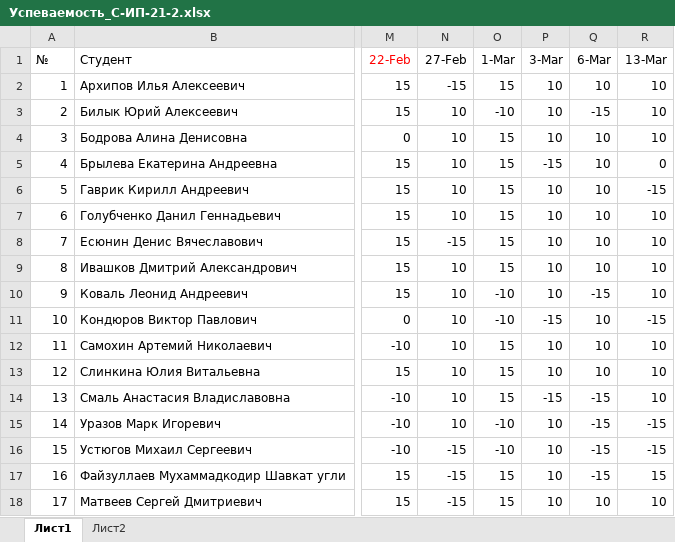
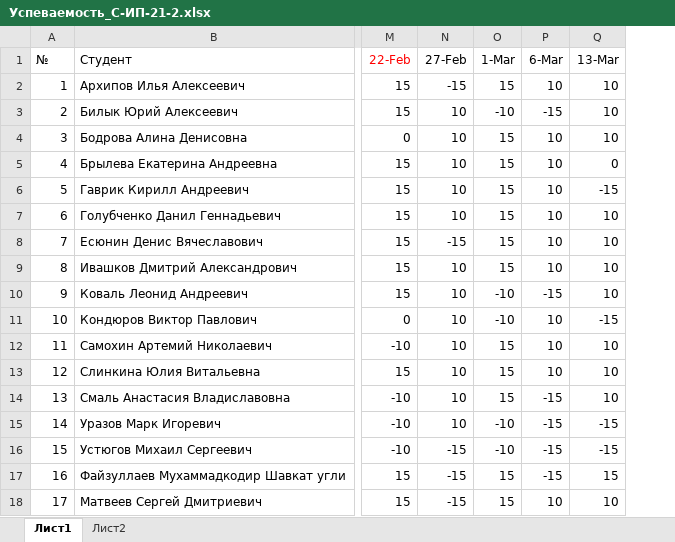
Before and after one commit to TheBandik/information-systems-testing, an Excel workbook: Успеваемость_С-ИП-21-2.xlsx, sheet Лист1, drawn as a sheet; only a part is shown, gaps mark what is left out; values as stored, in another font and other column widths than the file's, no borders; conditional formats not drawn; the diff names each change by its address in the sheet, - before the commit and + after, or states it on an @@ line.

Commit message:
update grades

```diff
--- a/Успеваемость_С-ИП-21-2.xlsx (sheet Лист1)
+++ b/Успеваемость_С-ИП-21-2.xlsx (sheet Лист1)
-column P (3-Mar), rows 2-18: 10 | 10 | 10 | -15 | 10 | 10 | 10 | 10 | 10 | -15 | 10 | 10 | -15 | 10 | 10 | 10 | 10
```
